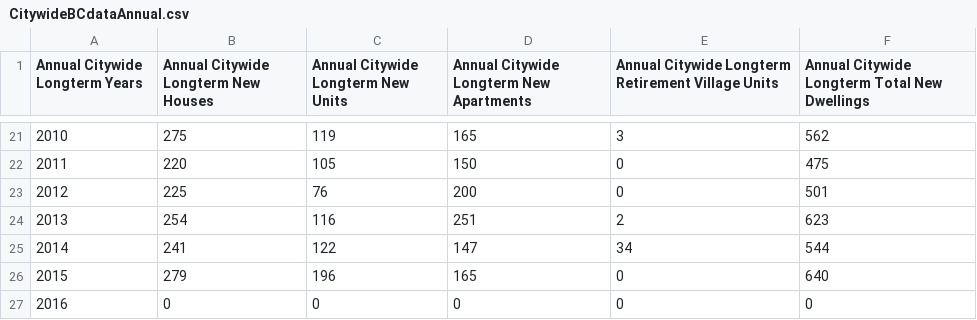
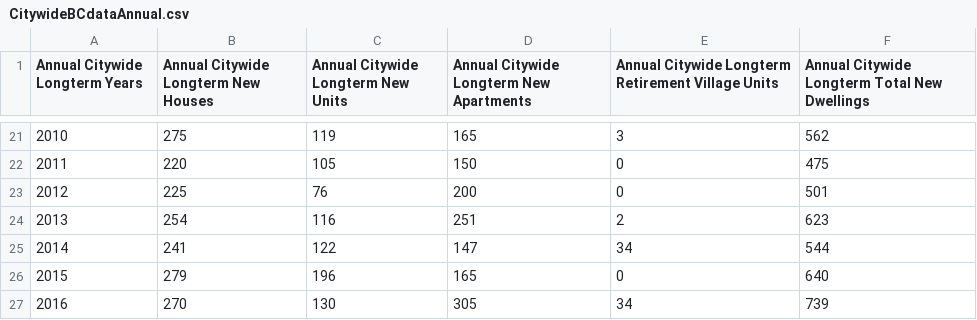
Before and after one commit to wccdigital/graphs, a CSV file: data/CitywideBCdataAnnual.csv, drawn as a sheet; only a part is shown, gaps mark what is left out.

```diff
--- a/data/CitywideBCdataAnnual.csv
+++ b/data/CitywideBCdataAnnual.csv
@@ -26,2 +26,2 @@ Annual Citywide Longterm Years,Annual Citywide Longterm New Houses,Annual Citywi
 2015,279,196,165,0,640
-2016,0,0,0,0,0
+2016,270,130,305,34,739
```
Also changed, not shown: data/CitywideBCdataMonthly.csv, data/DwellingTypeSplitAnnual.csv, 3 other files.
